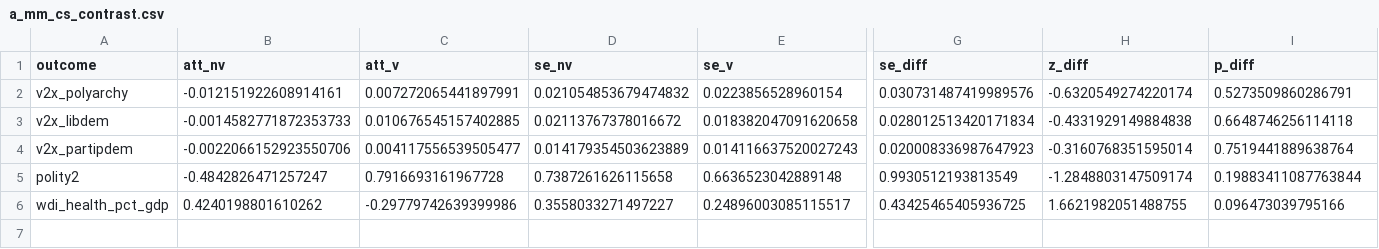
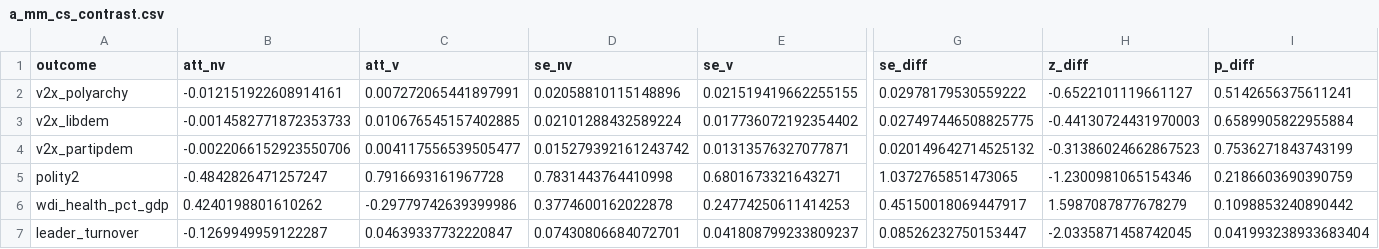
Before and after one commit to lobsterbush/movement-mechanics, a CSV file: output/tables/a_mm_cs_contrast.csv, drawn as a sheet; only a part is shown, gaps mark what is left out; rows hold the shown columns only; the diff names each change by its address in the sheet, - before the commit and + after, or states it on an @@ line.

```diff
--- a/output/tables/a_mm_cs_contrast.csv
+++ b/output/tables/a_mm_cs_contrast.csv
-D2 (se_nv): 0.021054853679474832
+D2 (se_nv): 0.02058810115148896
-E2 (se_v): 0.0223856528960154
+E2 (se_v): 0.021519419662255155
-G2 (se_diff): 0.030731487419989576
+G2 (se_diff): 0.02978179530559222
-H2 (z_diff): -0.6320549274220174
+H2 (z_diff): -0.6522101119661127
-I2 (p_diff): 0.5273509860286791
+I2 (p_diff): 0.5142656375611241
-D3 (se_nv): 0.02113767378016672
+D3 (se_nv): 0.02101288432589224
-E3 (se_v): 0.018382047091620658
+E3 (se_v): 0.017736072192354402
-G3 (se_diff): 0.028012513420171834
+G3 (se_diff): 0.027497446508825775
-H3 (z_diff): -0.4331929149884838
+H3 (z_diff): -0.44130724431970003
-I3 (p_diff): 0.6648746256114118
+I3 (p_diff): 0.6589905822955884
-D4 (se_nv): 0.014179354503623889
+D4 (se_nv): 0.015279392161243742
-E4 (se_v): 0.014116637520027243
+E4 (se_v): 0.01313576327077871
-G4 (se_diff): 0.020008336987647923
+G4 (se_diff): 0.020149642714525132
-H4 (z_diff): -0.3160768351595014
+H4 (z_diff): -0.31386024662867523
-I4 (p_diff): 0.7519441889638764
+I4 (p_diff): 0.7536271843743199
-D5 (se_nv): 0.7387261626115658
+D5 (se_nv): 0.7831443764410998
-E5 (se_v): 0.6636523042889148
+E5 (se_v): 0.6801673321643271
-G5 (se_diff): 0.9930512193813549
+G5 (se_diff): 1.0372765851473065
-H5 (z_diff): -1.2848803147509174
+H5 (z_diff): -1.2300981065154346
-I5 (p_diff): 0.19883411087763844
+I5 (p_diff): 0.2186603690390759
-D6 (se_nv): 0.3558033271497227
+D6 (se_nv): 0.3774600162022878
-E6 (se_v): 0.24896003085115517
+E6 (se_v): 0.24774250611414253
-G6 (se_diff): 0.43425465405936725
+G6 (se_diff): 0.45150018069447917
-H6 (z_diff): 1.6621982051488755
+H6 (z_diff): 1.5987087877678279
-I6 (p_diff): 0.096473039795166
+I6 (p_diff): 0.1098853240890442
+row 7: leader_turnover | -0.1269949959122287 | 0.04639337732220847 | 0.07430806684072701 | 0.041808799233809237 | 0.08526232750153447 | -2.0335871458742045 | 0.041993238933683404
```
Also changed, not shown: output/tables/a_mm_cs_summary.csv, output/tables/a_mm_panelmatch_summary.csv, 40 other files.
